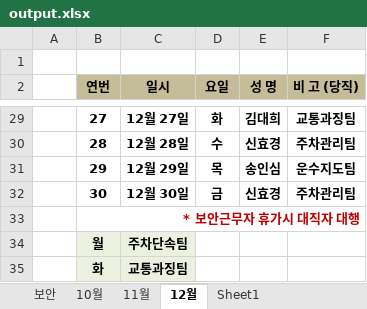
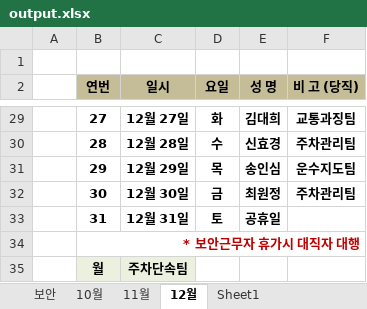
Before and after one commit to akswnd98/auto-kingic, an Excel workbook: src/secure-part/output.xlsx, sheet 12월, drawn as a sheet; only a part is shown, gaps mark what is left out; the shorter side is filled out with more unchanged rows; values as stored, in another font and other column widths than the file's, no borders; the diff covers the shown part only; the diff names each change by its address in the sheet, - before the commit and + after, or states it on an @@ line.

```diff
--- a/src/secure-part/output.xlsx (sheet 12월)
+++ b/src/secure-part/output.xlsx (sheet 12월)
-E32 (성 명): 신효경
+E32 (성 명): 최원정
+row 33:  | 31 | 12월 31일 | 토 | 공휴일
```
Also changed, not shown: 24 edited cells elsewhere in this sheet, sheet 10월, sheet 11월, src/secure-part/보안근무 명단(2022년 9월) .xlsx, 1 other file.
